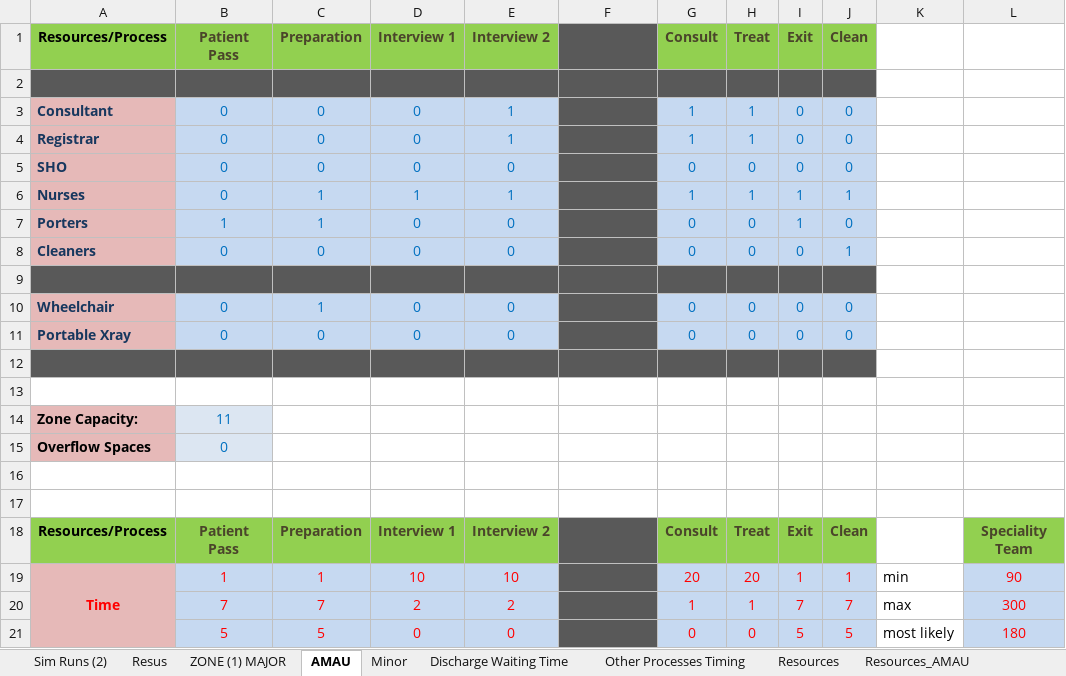
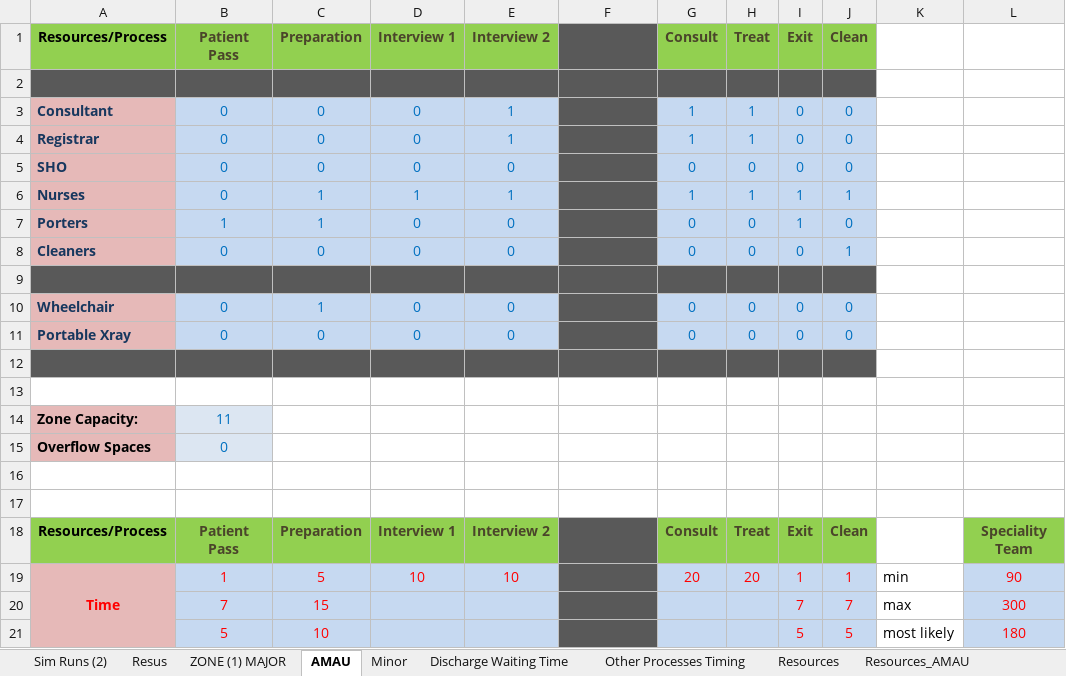
Before and after one commit to hebahabib/Tallaght-Project, an Excel workbook: Tallaght Tallght Model_Original/control.xlsx, sheet AMAU, drawn as a sheet; values as stored, in another font and other column widths than the file's, no borders; the diff names each change by its address in the sheet, - before the commit and + after, or states it on an @@ line.

```diff
--- a/Tallaght Tallght Model_Original/control.xlsx (sheet AMAU)
+++ b/Tallaght Tallght Model_Original/control.xlsx (sheet AMAU)
-C19 (Preparation): 1
+C19 (Preparation): 5
-C20 (Preparation): 7
+C20 (Preparation): 15
-D20 (Interview 1): 2
+D20 (Interview 1): (empty)
-E20 (Interview 2): 2
+E20 (Interview 2): (empty)
-G20 (Consult): 1
+G20 (Consult): (empty)
-H20 (Treat): 1
+H20 (Treat): (empty)
-C21 (Preparation): 5
+C21 (Preparation): 10
-D21 (Interview 1): 0
+D21 (Interview 1): (empty)
-E21 (Interview 2): 0
+E21 (Interview 2): (empty)
-G21 (Consult): 0
+G21 (Consult): (empty)
-H21 (Treat): 0
+H21 (Treat): (empty)
```
Also changed, not shown: sheet Other Processes Timing, sheet Sim Runs (2), sheet Routes AMAU, 2 other files.
